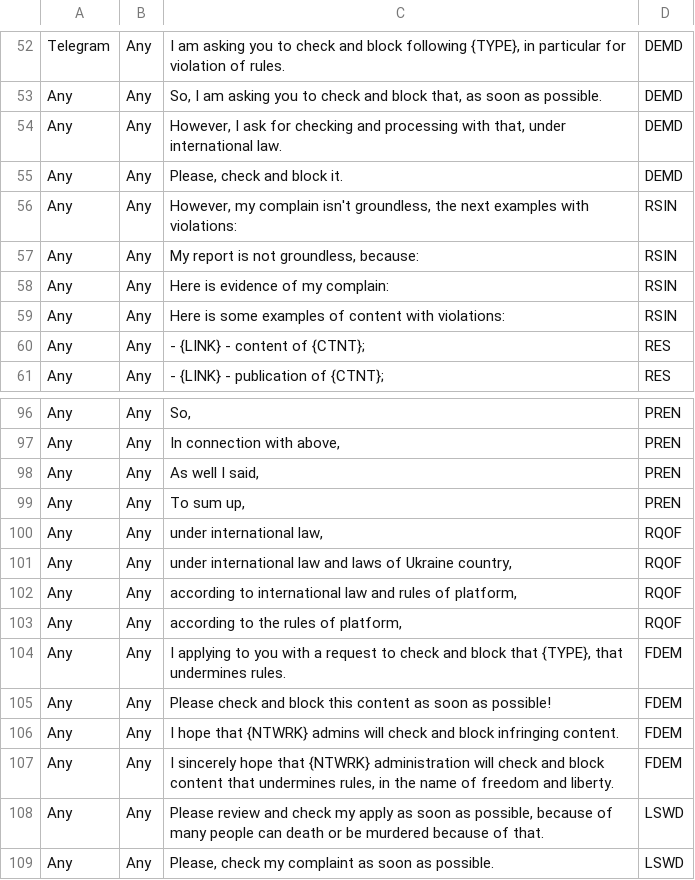
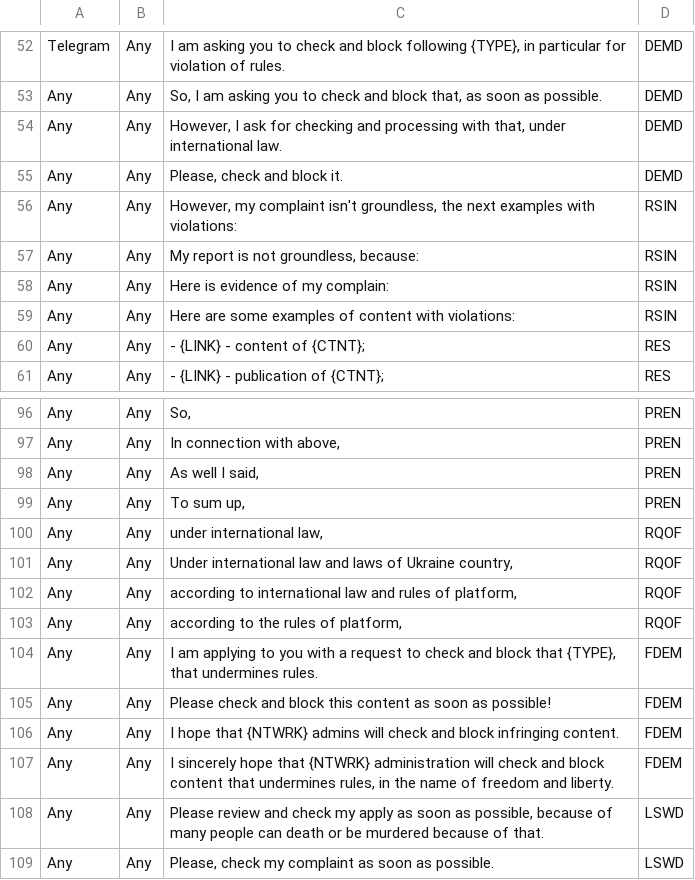
Before and after one commit to NightlyShelf/stoporcsmedia, a CSV file: som/Email.csv, drawn as a sheet; only a part is shown, gaps mark what is left out; the diff covers the shown part only.

```diff
--- a/som/Email.csv
+++ b/som/Email.csv
@@ -55,6 +55,6 @@ Any,Any,"However, I ask for checking and processing with that, under internation
 Any,Any,"Please, check and block it.",DEMD
-Any,Any,"However, my complain isn't groundless, the next examples with violations:",RSIN
+Any,Any,"However, my complaint isn't groundless, the next examples with violations:",RSIN
 Any,Any,"My report is not groundless, because:",RSIN
 Any,Any,Here is evidence of my complain: ,RSIN
-Any,Any,Here is some examples of content with violations:,RSIN
+Any,Any,Here are some examples of content with violations:,RSIN
 Any,Any,- {LINK} - content of {CTNT};,RES
@@ -100,6 +100,6 @@ Any,Any,"To sum up,",PREN
 Any,Any,"under international law,",RQOF
-Any,Any,"under international law and laws of Ukraine country,",RQOF
+Any,Any,"Under international law and laws of Ukraine country,",RQOF
 Any,Any,"according to international law and rules of platform,",RQOF
 Any,Any,"according to the rules of platform,",RQOF
-Any,Any,"I applying to you with a request to check and block that {TYPE}, that undermines rules.",FDEM
+Any,Any,"I am applying to you with a request to check and block that {TYPE}, that undermines rules.",FDEM
 Any,Any,Please check and block this content as soon as possible!,FDEM
```
Also changed, not shown: 38 edited cells elsewhere in this file, som/Message.csv.
